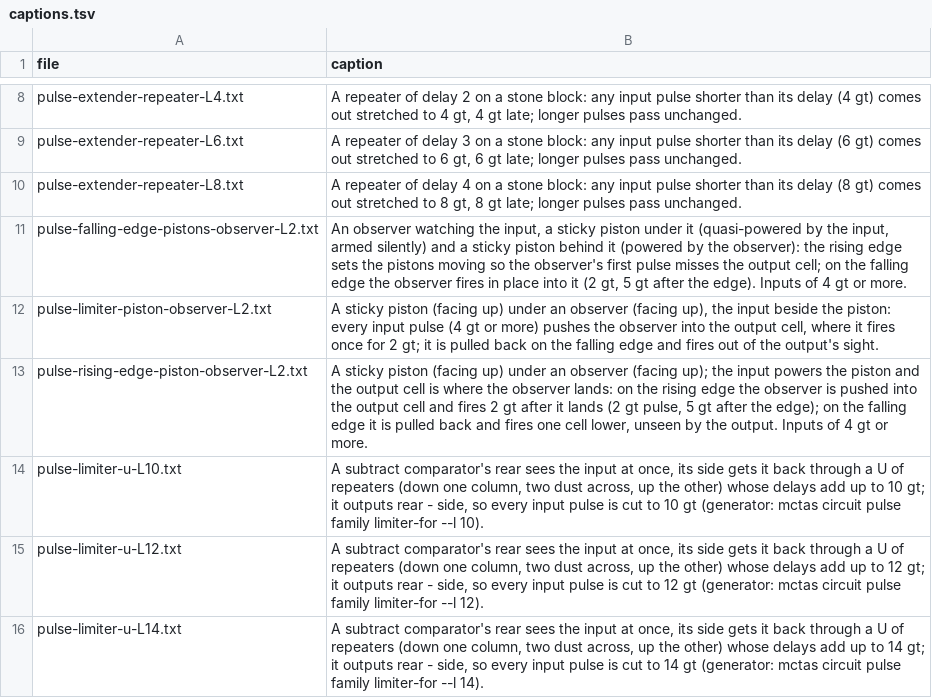
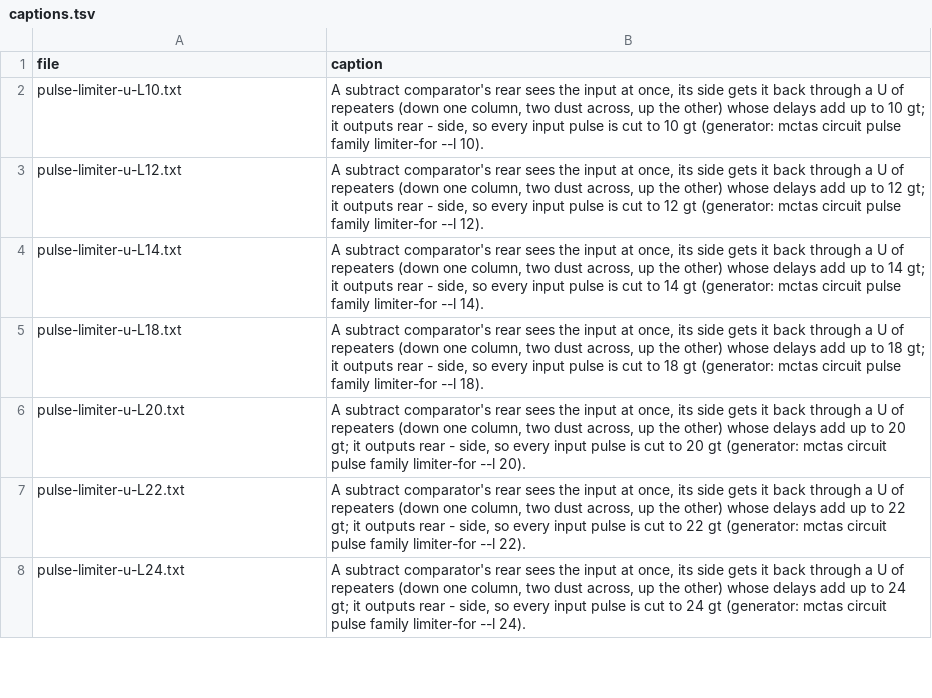
Before and after one commit to vjeux/minecraft-tas, a TSV file: designs/circuits/pulse/archive/captions.tsv, drawn as a sheet; only a part is shown, gaps mark what is left out; the shorter side is filled out with more unchanged rows; removed rows and columns are numbered as before the commit, all else as after; the diff covers the shown part only; the diff names each change by its address in the sheet, - before the commit and + after, or states it on an @@ line.

Commit message:
pulse circuits tile: the judge's study-11 tile check now covers study 1 (pulsemult::check_tiled judges each copy with check::check; each copy's cells seen from copy 0's place, so the judge's-lamp test reads the copy's own lamp: was a false 'update-less output' for copies >= 1); mctas circuit pulse tile [--self-output] (densest pitch per axis on redsim, optionally reading the output from the component beside the output cell: no judge's lamp, no lamp crosstalk); 19 archived designs replaced by their tileable versions, same metrics + tileable every 1, captions in plain words: dual-edge observer (1 block), observer+lamp L2 (min-pulse 1), observer+repeater L4/6/8, lamp+repeater L4/6/8, extender one repeater L2/4/6/8, rising/falling/limiter piston+observer L2, rising bulb L2 and bulb+repeater L4/6/8 (min-pulse 1); clock::vibration::output_on reads only the block-state part of a recorded state (clk-sculk: redsim's '...]{items=}' read every dispenser output off, 20 false yes): 924 sculk clocks 384 vibration-proof, 540 not, game spot-check 12/12; full selftest 37/37

```diff
--- a/designs/circuits/pulse/archive/captions.tsv
+++ b/designs/circuits/pulse/archive/captions.tsv
-row 8: pulse-extender-repeater-L4.txt | A repeater of delay 2 on a stone block: any input pulse shorter than its delay (4 gt) comes out stretched to 4 gt, 4 gt late; longer pulses pass unchanged.
-row 9: pulse-extender-repeater-L6.txt | A repeater of delay 3 on a stone block: any input pulse shorter than its delay (6 gt) comes out stretched to 6 gt, 6 gt late; longer pulses pass unchanged.
-row 10: pulse-extender-repeater-L8.txt | A repeater of delay 4 on a stone block: any input pulse shorter than its delay (8 gt) comes out stretched to 8 gt, 8 gt late; longer pulses pass unchanged.
-row 11: pulse-falling-edge-pistons-observer-L2.txt | An observer watching the input, a sticky piston under it (quasi-powered by the input, armed silently) and a sticky piston behind it (powered by the observer): the rising edge sets the pistons moving so the observer's first pulse misses the output cell; on the falling edge the observer fires in place into it (2 gt, 5 gt after the edge). Inputs of 4 gt or more.
-row 12: pulse-limiter-piston-observer-L2.txt | A sticky piston (facing up) under an observer (facing up), the input beside the piston: every input pulse (4 gt or more) pushes the observer into the output cell, where it fires once for 2 gt; it is pulled back on the falling edge and fires out of the output's sight.
-row 13: pulse-rising-edge-piston-observer-L2.txt | A sticky piston (facing up) under an observer (facing up); the input powers the piston and the output cell is where the observer lands: on the rising edge the observer is pushed into the output cell and fires 2 gt after it lands (2 gt pulse, 5 gt after the edge); on the falling edge it is pulled back and fires one cell lower, unseen by the output. Inputs of 4 gt or more.
```
Also changed, not shown: 19 added rows and 13 removed rows elsewhere in this file, designs/circuits/catalog.tsv, designs/circuits/pulse/archive/verdicts.tsv, 26 other files.
